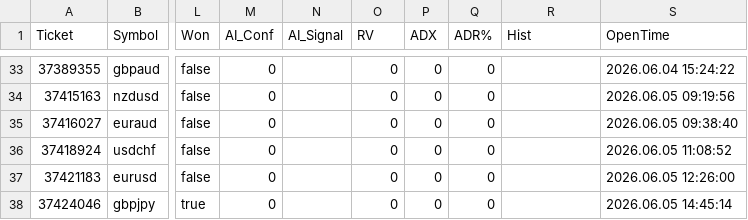
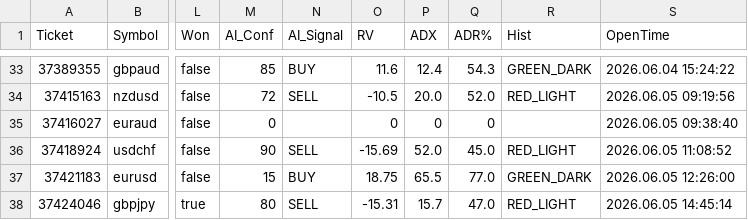
Before and after one commit to gabriworkia/profit-radar-ai, a CSV file: data/PRP_TradeLog.csv, drawn as a sheet; only a part is shown, gaps mark what is left out; the diff covers the shown part only; the diff names each change by its address in the sheet, - before the commit and + after, or states it on an @@ line.

```diff
--- a/data/PRP_TradeLog.csv
+++ b/data/PRP_TradeLog.csv
-M33 (AI_Conf): 0
+M33 (AI_Conf): 85
-N33 (AI_Signal): (empty)
+N33 (AI_Signal): BUY
-O33 (RV): 0
+O33 (RV): 11.6
-P33 (ADX): 0
+P33 (ADX): 12.4
-Q33 (ADR%): 0
+Q33 (ADR%): 54.3
-R33 (Hist): (empty)
+R33 (Hist): GREEN_DARK
-M34 (AI_Conf): 0
+M34 (AI_Conf): 72
-N34 (AI_Signal): (empty)
+N34 (AI_Signal): SELL
-O34 (RV): 0
+O34 (RV): -10.5
-P34 (ADX): 0
+P34 (ADX): 20.0
-Q34 (ADR%): 0
+Q34 (ADR%): 52.0
-R34 (Hist): (empty)
+R34 (Hist): RED_LIGHT
-M36 (AI_Conf): 0
+M36 (AI_Conf): 90
-N36 (AI_Signal): (empty)
+N36 (AI_Signal): SELL
-O36 (RV): 0
+O36 (RV): -15.69
-P36 (ADX): 0
+P36 (ADX): 52.0
-Q36 (ADR%): 0
+Q36 (ADR%): 45.0
-R36 (Hist): (empty)
+R36 (Hist): RED_LIGHT
-M37 (AI_Conf): 0
+M37 (AI_Conf): 15
-N37 (AI_Signal): (empty)
+N37 (AI_Signal): BUY
-O37 (RV): 0
+O37 (RV): 18.75
-P37 (ADX): 0
+P37 (ADX): 65.5
-Q37 (ADR%): 0
+Q37 (ADR%): 77.0
-R37 (Hist): (empty)
+R37 (Hist): GREEN_DARK
-M38 (AI_Conf): 0
+M38 (AI_Conf): 80
-N38 (AI_Signal): (empty)
+N38 (AI_Signal): SELL
-O38 (RV): 0
+O38 (RV): -15.31
-P38 (ADX): 0
+P38 (ADX): 15.7
-Q38 (ADR%): 0
+Q38 (ADR%): 47.0
-R38 (Hist): (empty)
+R38 (Hist): RED_LIGHT
```
Also changed, not shown: 2 added rows and 90 edited cells elsewhere in this file.
